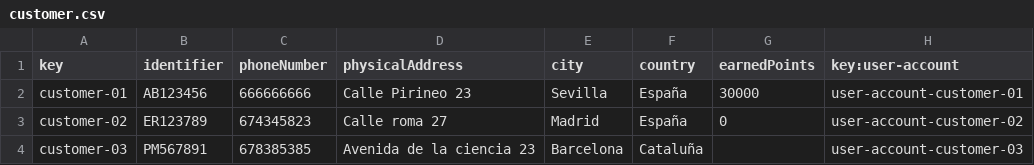
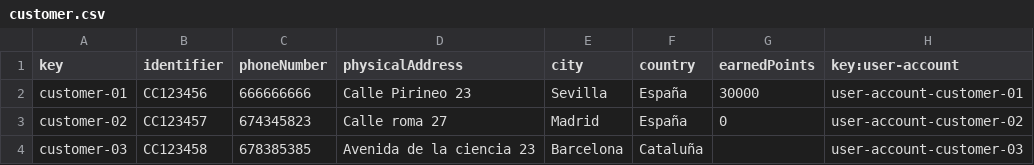
Before and after one commit to C1-036/Acme-ANS-D04, a CSV file: src/main/resources/WEB-INF/data/sample/customer.csv, drawn as a sheet.

```diff
--- a/src/main/resources/WEB-INF/data/sample/customer.csv
+++ b/src/main/resources/WEB-INF/data/sample/customer.csv
@@ -1,4 +1,4 @@
 key,identifier,phoneNumber,physicalAddress,city,country,earnedPoints,key:user-account
-customer-01,AB123456,666666666,Calle Pirineo 23,Sevilla,España,30000,user-account-customer-01
-customer-02,ER123789,674345823,Calle roma 27,Madrid,España,0,user-account-customer-02
-customer-03,PM567891,678385385,Avenida de la ciencia 23,Barcelona,Cataluña,,user-account-customer-03
+customer-01,CC123456,666666666,Calle Pirineo 23,Sevilla,España,30000,user-account-customer-01
+customer-02,CC123457,674345823,Calle roma 27,Madrid,España,0,user-account-customer-02
+customer-03,CC123458,678385385,Avenida de la ciencia 23,Barcelona,Cataluña,,user-account-customer-03
```
Also changed, not shown: src/main/resources/WEB-INF/data/sample/user-account.csv, 5 other files.
